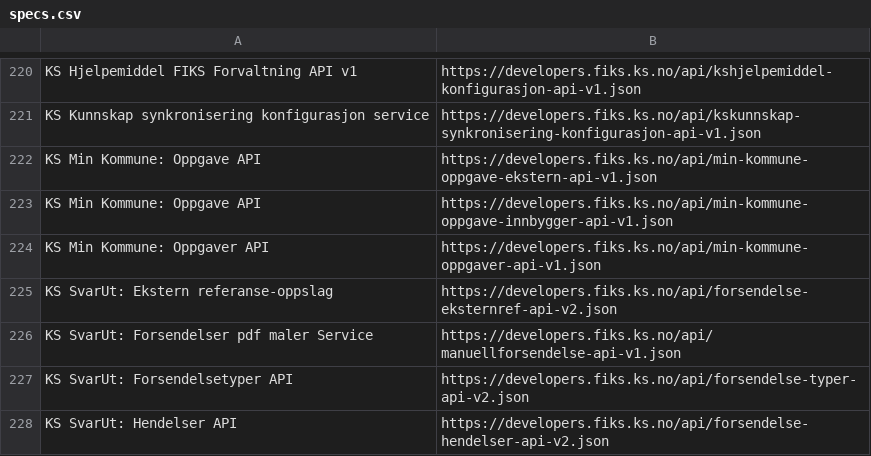
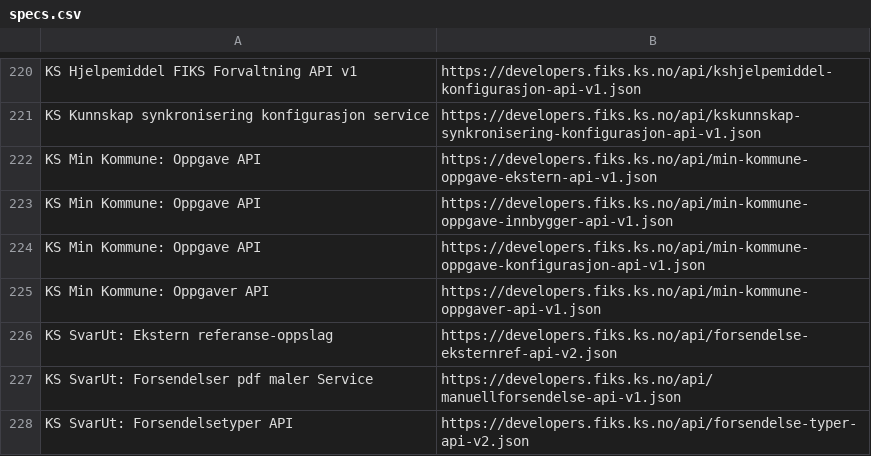
Before and after one commit to ks-no/ks-no.github.io, a CSV file: static/api/specs.csv, drawn as a sheet; only a part is shown, gaps mark what is left out; the shorter side is filled out with more unchanged rows; the diff names each change by its address in the sheet, - before the commit and + after, or states it on an @@ line.

Commit message:
Update specs.csv after generation

```diff
--- a/static/api/specs.csv
+++ b/static/api/specs.csv
+row 224: KS Min Kommune: Oppgave API | https://developers.fiks.ks.no/api/min-kommune-oppgave-konfigurasjon-api-v1.json
```
